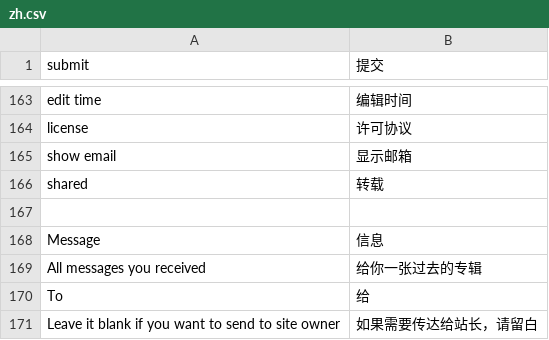
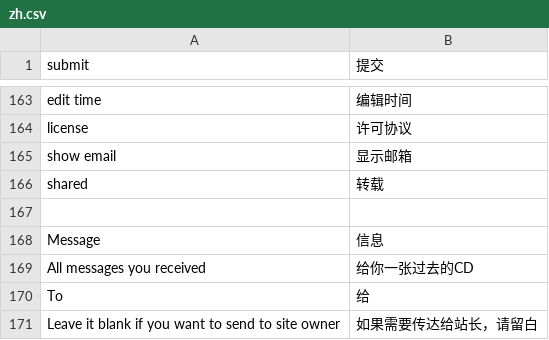
Before and after one commit to TylerTemp/tomorrow, a CSV file: translations/zh.csv, drawn as a sheet; only a part is shown, gaps mark what is left out.

```diff
--- a/translations/zh.csv
+++ b/translations/zh.csv
@@ -168,3 +168,3 @@ shared,转载
 Message,信息
-All messages you received,给你一张过去的专辑
+All messages you received,给你一张过去的CD
 To,给
```
Also changed, not shown: 6 other files.
